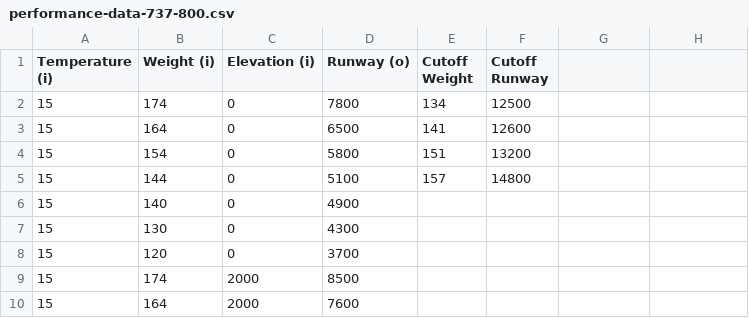
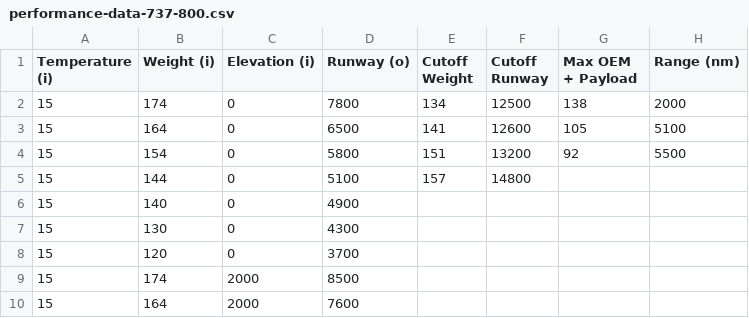
Before and after one commit to ecoffel/grad-research, a CSV file: 2015-weight-restriction-v2/performance-data-737-800.csv, drawn as a sheet; only a part is shown.

```diff
--- a/2015-weight-restriction-v2/performance-data-737-800.csv
+++ b/2015-weight-restriction-v2/performance-data-737-800.csv
@@ -1,5 +1,5 @@
-Temperature (i),Weight (i),Elevation (i),Runway (o),Cutoff Weight,Cutoff Runway,,,,,,,
-15,174,0,7800,134,12500,,,,,,,
-15,164,0,6500,141,12600,,,,,,,
-15,154,0,5800,151,13200,,,,,,,
+Temperature (i),Weight (i),Elevation (i),Runway (o),Cutoff Weight,Cutoff Runway,Max OEM + Payload,Range (nm),,,,,
+15,174,0,7800,134,12500,138,2000,,,,,
+15,164,0,6500,141,12600,105,5100,,,,,
+15,154,0,5800,151,13200,92,5500,,,,,
 15,144,0,5100,157,14800,,,,,,,
```
Also changed, not shown: 2015-weight-restriction-v2/performance-data-777-300.csv, 2015-weight-restriction-v2/performance-data-787.csv, 4 other files.
